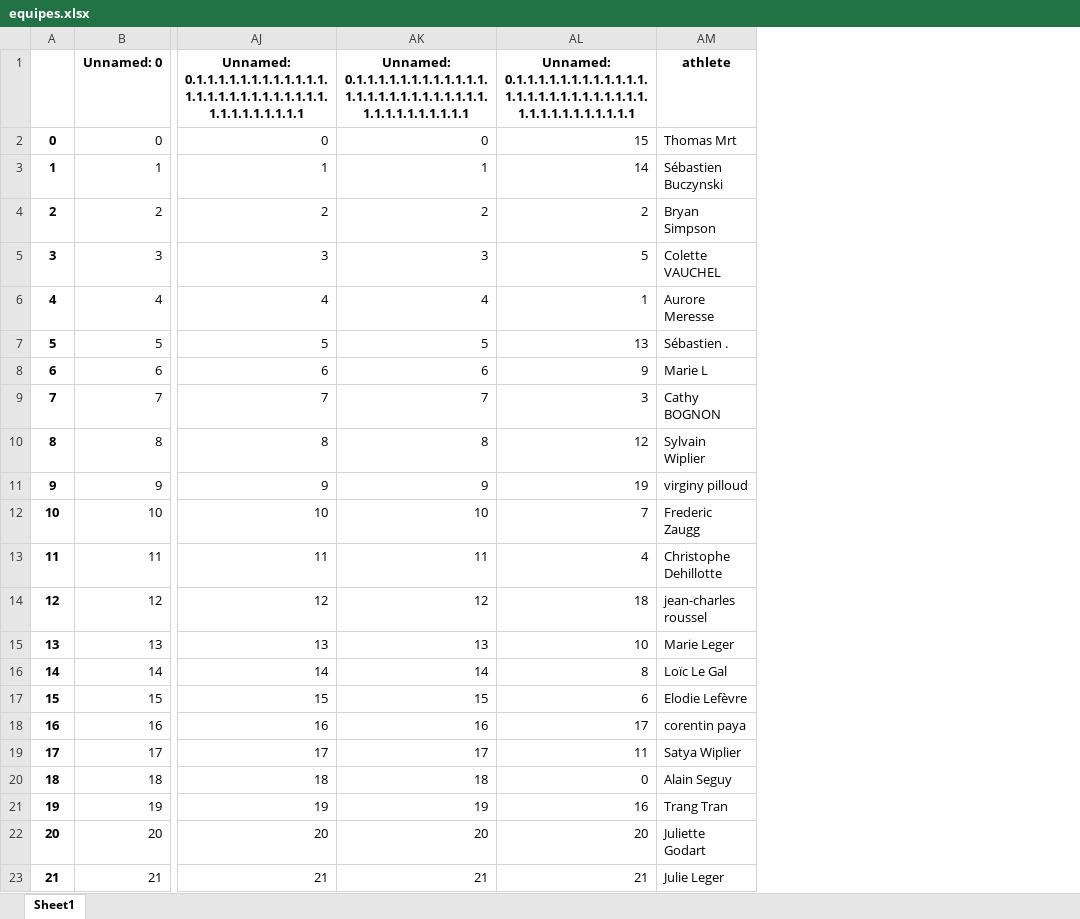
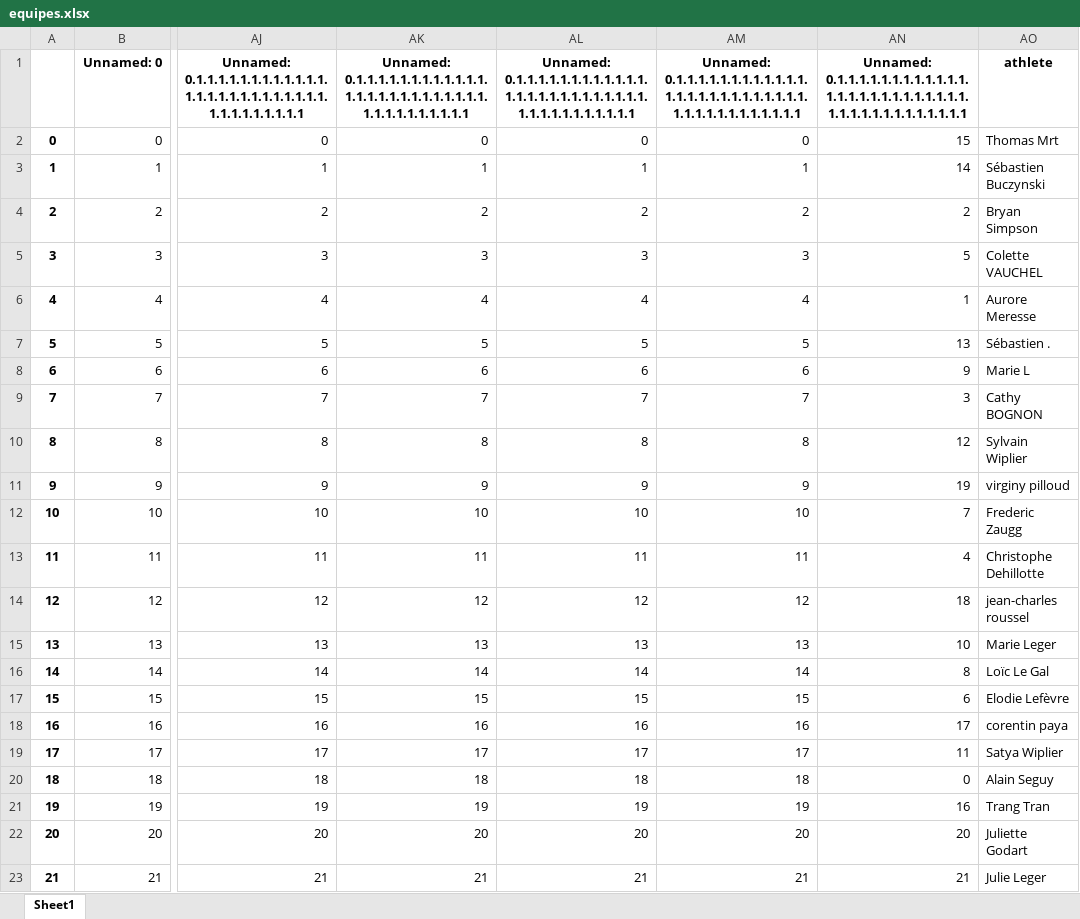
Before and after one commit to bcmb78/bcmb78.github.io, an Excel workbook: defi/equipes.xlsx, sheet Sheet1, drawn as a sheet; only a part is shown, gaps mark what is left out; values as stored, in another font and other column widths than the file's, no borders; the diff names each change by its address in the sheet, - before the commit and + after, or states it on an @@ line.

```diff
--- a/defi/equipes.xlsx (sheet Sheet1)
+++ b/defi/equipes.xlsx (sheet Sheet1)
+column AM, rows 1-23: Unnamed: 0.1.1.1.1.1.1.1.1.1.1.1.1.1.1.1.1.1.1.1.1.1.1.1.1.1.1.1.1.1.1.1.1.1.1.1.1.1 | 0 | 1 | 2 | 3 | 4 | 5 | 6 | 7 | 8 | 9 | 10 | 11 | 12 | 13 | 14 | 15 | 16 | 17 | 18 | 19 | 20 | 21
+column AN, rows 1-23: Unnamed: 0.1.1.1.1.1.1.1.1.1.1.1.1.1.1.1.1.1.1.1.1.1.1.1.1.1.1.1.1.1.1.1.1.1.1.1.1.1.1 | 15 | 14 | 2 | 5 | 1 | 13 | 9 | 3 | 12 | 19 | 7 | 4 | 18 | 10 | 8 | 6 | 17 | 11 | 0 | 16 | 20 | 21
-AL2: 15
+AL2: 0
-AL3: 14
+AL3: 1
-AL5: 5
+AL5: 3
-AL6: 1
+AL6: 4
-AL7: 13
+AL7: 5
-AL8: 9
+AL8: 6
-AL9: 3
+AL9: 7
-AL10: 12
+AL10: 8
-AL11: 19
+AL11: 9
-AL12: 7
+AL12: 10
-AL13: 4
+AL13: 11
-AL14: 18
+AL14: 12
-AL15: 10
+AL15: 13
-AL16: 8
+AL16: 14
-AL17: 6
+AL17: 15
-AL18: 17
+AL18: 16
-AL19: 11
+AL19: 17
-AL20: 0
+AL20: 18
-AL21: 16
+AL21: 19
```
Also changed, not shown: defi/saved_activities.xlsx, 3 other files.
